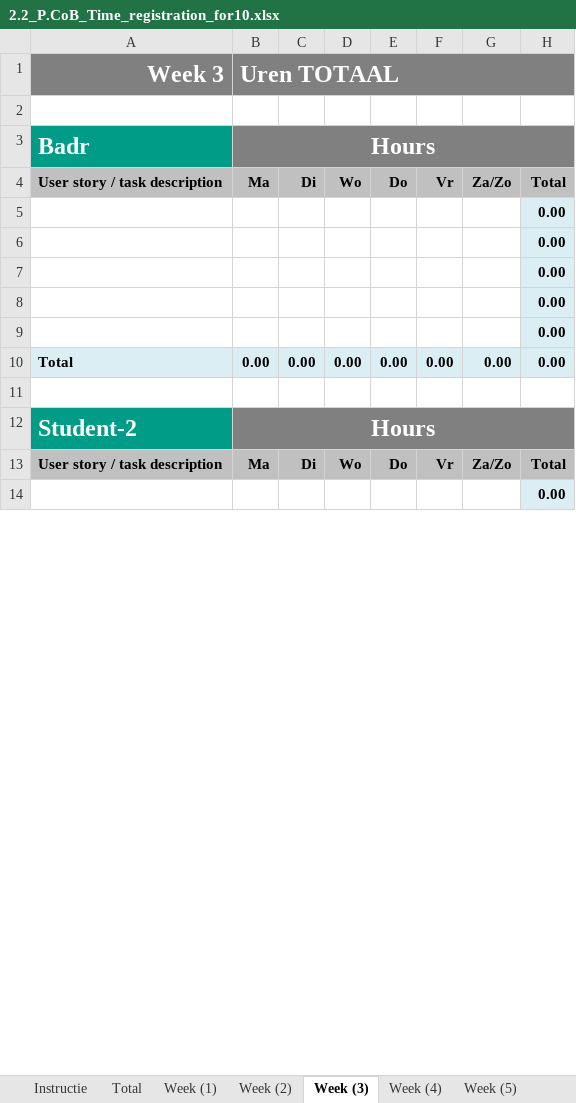
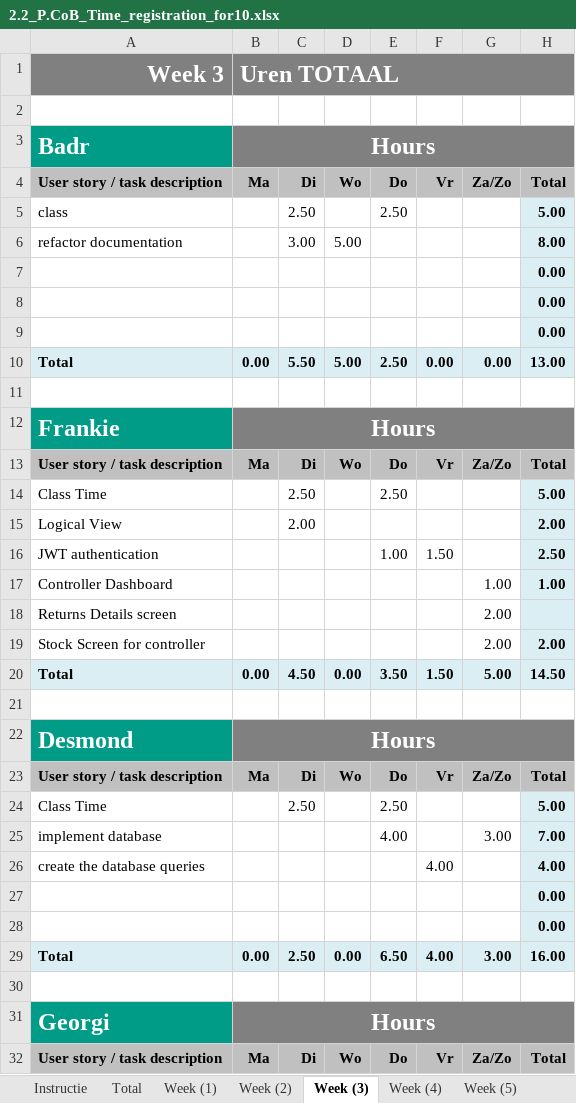
Before and after one commit to georgistoychev003/ReturnManagementSystem, an Excel workbook: 2.2_P.CoB_Time_registration_for10.xlsx, sheet Week (3), drawn as a sheet; only a part is shown; the shorter side is filled out with more unchanged rows; values as stored, in another font and other column widths than the file's, no borders; addresses are those after the commit; the diff covers the shown part only; the diff names each change by its address in the sheet, - before the commit and + after, or states it on an @@ line.

Commit message:
Time registration

```diff
--- a/2.2_P.CoB_Time_registration_for10.xlsx (sheet Week (3))
+++ b/2.2_P.CoB_Time_registration_for10.xlsx (sheet Week (3))
+row 5: class |  | 2.50 |  | 2.50 |  |  | 5.00
+row 6: refactor documentation |  | 3.00 | 5.00 |  |  |  | 8.00
+row 10: Total | 0.00 | 5.50 | 5.00 | 2.50 | 0.00 | 0.00 | 13.00
+row 11: (empty)
+row 12: Frankie | Hours
@@ row 22 moved to row 13: User story / task description @@
+row 14: Class Time |  | 2.50 |  | 2.50 |  |  | 5.00
+row 15: Logical View |  | 2.00 |  |  |  |  | 2.00
+row 16: JWT authentication |  |  |  | 1.00 | 1.50 |  | 2.50
+row 17: Controller Dashboard |  |  |  |  |  | 1.00 | 1.00
+row 18: Returns Details screen |  |  |  |  |  | 2.00
+row 19: Stock Screen for controller |  |  |  |  |  | 2.00 | 2.00
+row 20: Total | 0.00 | 4.50 | 0.00 | 3.50 | 1.50 | 5.00 | 14.50
+row 21: (empty)
+row 22: Desmond | Hours
@@ row 31 moved to row 23: User story / task description @@
+row 24: Class Time |  | 2.50 |  | 2.50 |  |  | 5.00
+row 25: implement database |  |  |  | 4.00 |  | 3.00 | 7.00
+row 26: create the database queries |  |  |  |  | 4.00 |  | 4.00
-C29: 0.00
+C29: 2.50
-E29: 0.00
+E29: 6.50
-F29: 0.00
+F29: 4.00
-G29: 0.00
+G29: 3.00
-H29: 0.00
+H29: 16.00
-A31: Student-2
+A31: Georgi
```
Also changed, not shown: 18 added rows, 34 removed rows, 1 moved row, 17 edited cells, cell formats and merged cells elsewhere in this sheet, sheet Week (2), sheet Week (1), sheet Week (5), sheet Week (4), sheet Week (6), sheet Total, 2 more sheets, formulas that keep their value, charts or pictures.
